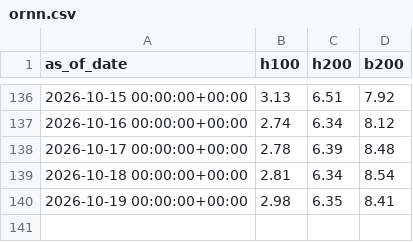
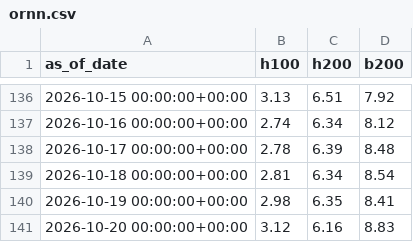
Before and after one commit to charlieamadeus/bipp-streamlit, a CSV file: data/history/ornn.csv, drawn as a sheet; only a part is shown, gaps mark what is left out.

```diff
--- a/data/history/ornn.csv
+++ b/data/history/ornn.csv
@@ -140 +140,2 @@ as_of_date,h100,h200,b200
 2026-10-19 00:00:00+00:00,2.98,6.35,8.41
+2026-10-20 00:00:00+00:00,3.12,6.16,8.83
```
Also changed, not shown: data/history/tokens.csv.
